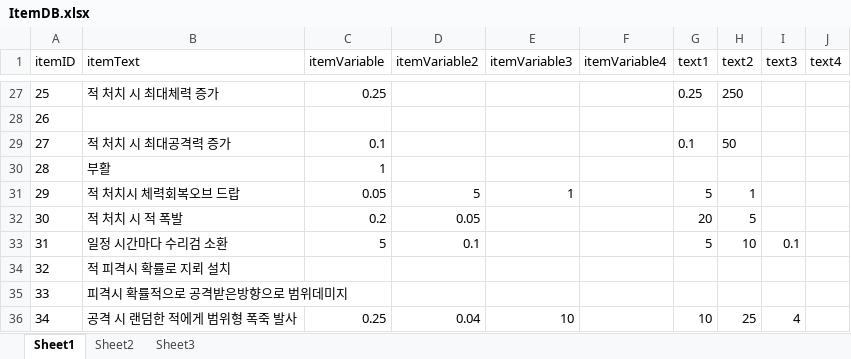
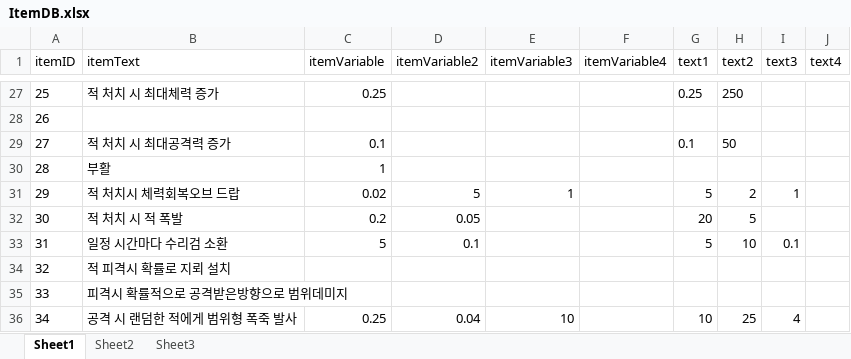
Before and after one commit to tjdgns0618/GstarPrototype, an Excel workbook: Assets/01KDH/Scripts/Item/ItemDB/ItemDB.xlsx, sheet Sheet1, drawn as a sheet; only a part is shown, gaps mark what is left out; values as stored, in another font and other column widths than the file's, no borders; the diff names each change by its address in the sheet, - before the commit and + after, or states it on an @@ line.

```diff
--- a/Assets/01KDH/Scripts/Item/ItemDB/ItemDB.xlsx (sheet Sheet1)
+++ b/Assets/01KDH/Scripts/Item/ItemDB/ItemDB.xlsx (sheet Sheet1)
-C31 (itemVariable): 0.05
+C31 (itemVariable): 0.02
-H31 (text2): 1
+H31 (text2): 2
-I31 (text3): (empty)
+I31 (text3): 1
```
Also changed, not shown: 19 other files.
